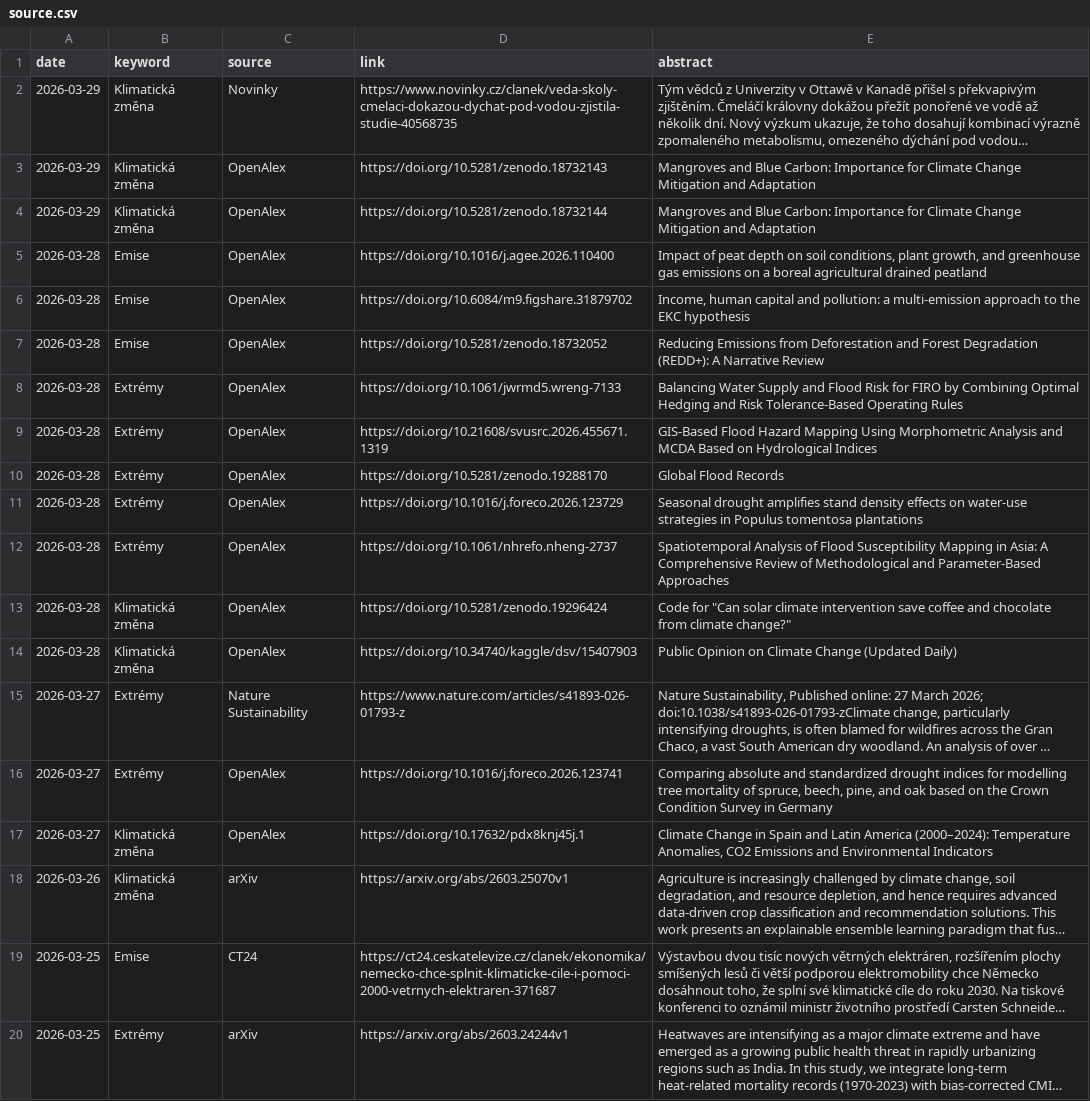
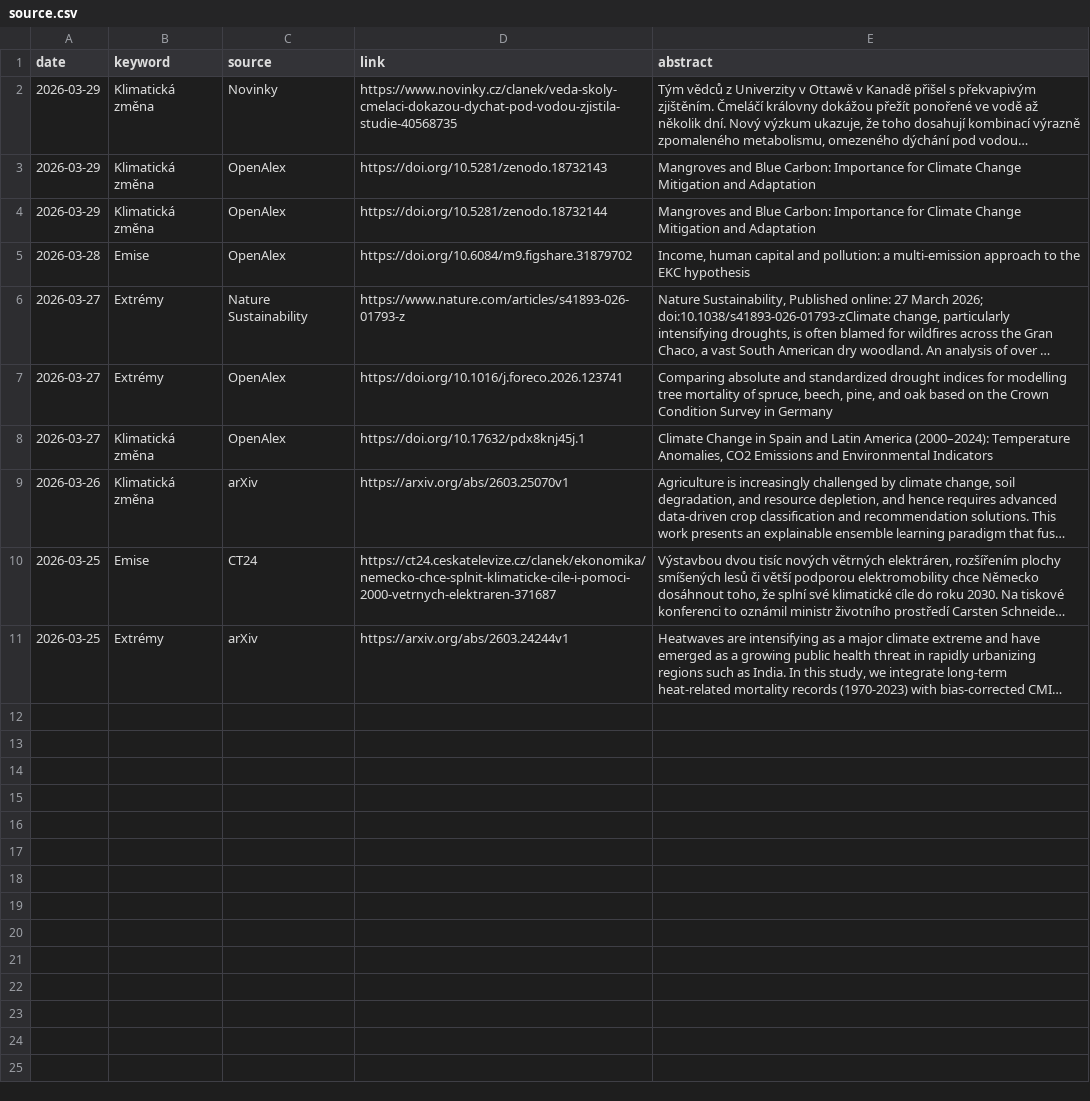
Before and after one commit to RadimTol/Source, a CSV file: source.csv, drawn as a sheet; long unchanged cells end in …; the diff names each change by its address in the sheet, - before the commit and + after, or states it on an @@ line.

Commit message:
Add files via upload

```diff
--- a/source.csv
+++ b/source.csv
-row 5: 2026-03-28 | Emise | OpenAlex | https://doi.org/10.1016/j.agee.2026.110400 | Impact of peat depth on soil conditions, plant growth, and greenhouse gas emissions on a boreal agricultural drained peatland
-row 7: 2026-03-28 | Emise | OpenAlex | https://doi.org/10.5281/zenodo.18732052 | Reducing Emissions from Deforestation and Forest Degradation (REDD+): A Narrative Review
-row 8: 2026-03-28 | Extrémy | OpenAlex | https://doi.org/10.1061/jwrmd5.wreng-7133 | Balancing Water Supply and Flood Risk for FIRO by Combining Optimal Hedging and Risk Tolerance-Based Operating Rules
-row 9: 2026-03-28 | Extrémy | OpenAlex | https://doi.org/10.21608/svusrc.2026.455671.1319 | GIS-Based Flood Hazard Mapping Using Morphometric Analysis and MCDA Based on Hydrological Indices
-row 10: 2026-03-28 | Extrémy | OpenAlex | https://doi.org/10.5281/zenodo.19288170 | Global Flood Records
-row 11: 2026-03-28 | Extrémy | OpenAlex | https://doi.org/10.1016/j.foreco.2026.123729 | Seasonal drought amplifies stand density effects on water-use strategies in Populus tomentosa plantations
-row 12: 2026-03-28 | Extrémy | OpenAlex | https://doi.org/10.1061/nhrefo.nheng-2737 | Spatiotemporal Analysis of Flood Susceptibility Mapping in Asia: A Comprehensive Review of Methodological and Parameter-Based Approaches
-row 13: 2026-03-28 | Klimatická změna | OpenAlex | https://doi.org/10.5281/zenodo.19296424 | Code for "Can solar climate intervention save coffee and chocolate from climate change?"
-row 14: 2026-03-28 | Klimatická změna | OpenAlex | https://doi.org/10.34740/kaggle/dsv/15407903 | Public Opinion on Climate Change (Updated Daily)
```
